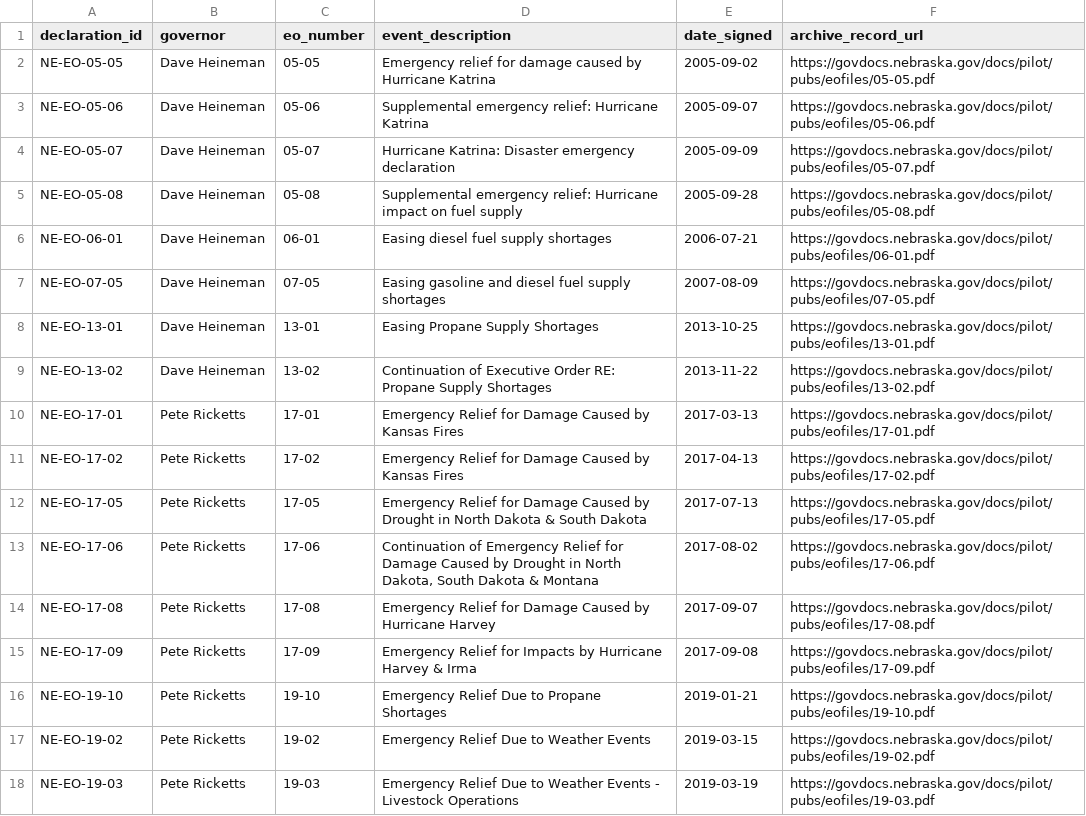
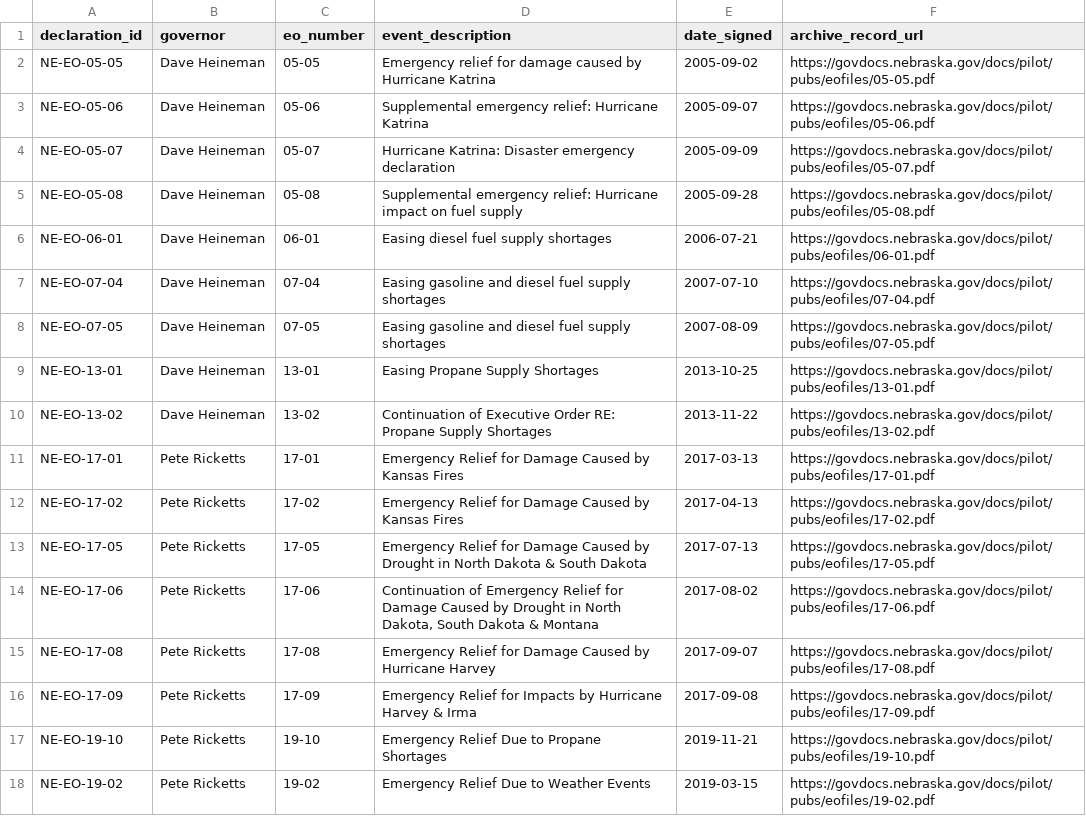
Before and after one commit to Phenom1881/disaster-data, a CSV file: plus/nebraska/declarations_for_join.csv, drawn as a sheet; only a part is shown; the shorter side is filled out with more unchanged rows.

```diff
--- a/plus/nebraska/declarations_for_join.csv
+++ b/plus/nebraska/declarations_for_join.csv
@@ -6,2 +6,3 @@ NE-EO-05-08,Dave Heineman,05-08,Supplemental emergency relief: Hurricane impact
 NE-EO-06-01,Dave Heineman,06-01,Easing diesel fuel supply shortages,2006-07-21,https://govdocs.nebraska.gov/docs/pilot/pubs/eofiles/06-01.pdf
+NE-EO-07-04,Dave Heineman,07-04,Easing gasoline and diesel fuel supply shortages,2007-07-10,https://govdocs.nebraska.gov/docs/pilot/pubs/eofiles/07-04.pdf
 NE-EO-07-05,Dave Heineman,07-05,Easing gasoline and diesel fuel supply shortages,2007-08-09,https://govdocs.nebraska.gov/docs/pilot/pubs/eofiles/07-05.pdf
@@ -15,3 +16,3 @@ NE-EO-17-08,Pete Ricketts,17-08,Emergency Relief for Damage Caused by Hurricane
 NE-EO-17-09,Pete Ricketts,17-09,Emergency Relief for Impacts by Hurricane Harvey & Irma,2017-09-08,https://govdocs.nebraska.gov/docs/pilot/pubs/eofiles/17-09.pdf
-NE-EO-19-10,Pete Ricketts,19-10,Emergency Relief Due to Propane Shortages,2019-01-21,https://govdocs.nebraska.gov/docs/pilot/pubs/eofiles/19-10.pdf
+NE-EO-19-10,Pete Ricketts,19-10,Emergency Relief Due to Propane Shortages,2019-11-21,https://govdocs.nebraska.gov/docs/pilot/pubs/eofiles/19-10.pdf
 NE-EO-19-02,Pete Ricketts,19-02,Emergency Relief Due to Weather Events,2019-03-15,https://govdocs.nebraska.gov/docs/pilot/pubs/eofiles/19-02.pdf
```
Also changed, not shown: plus/arkansas/declarations_for_join.csv, plus/nebraska/hazard_overrides.csv, 32 other files.
